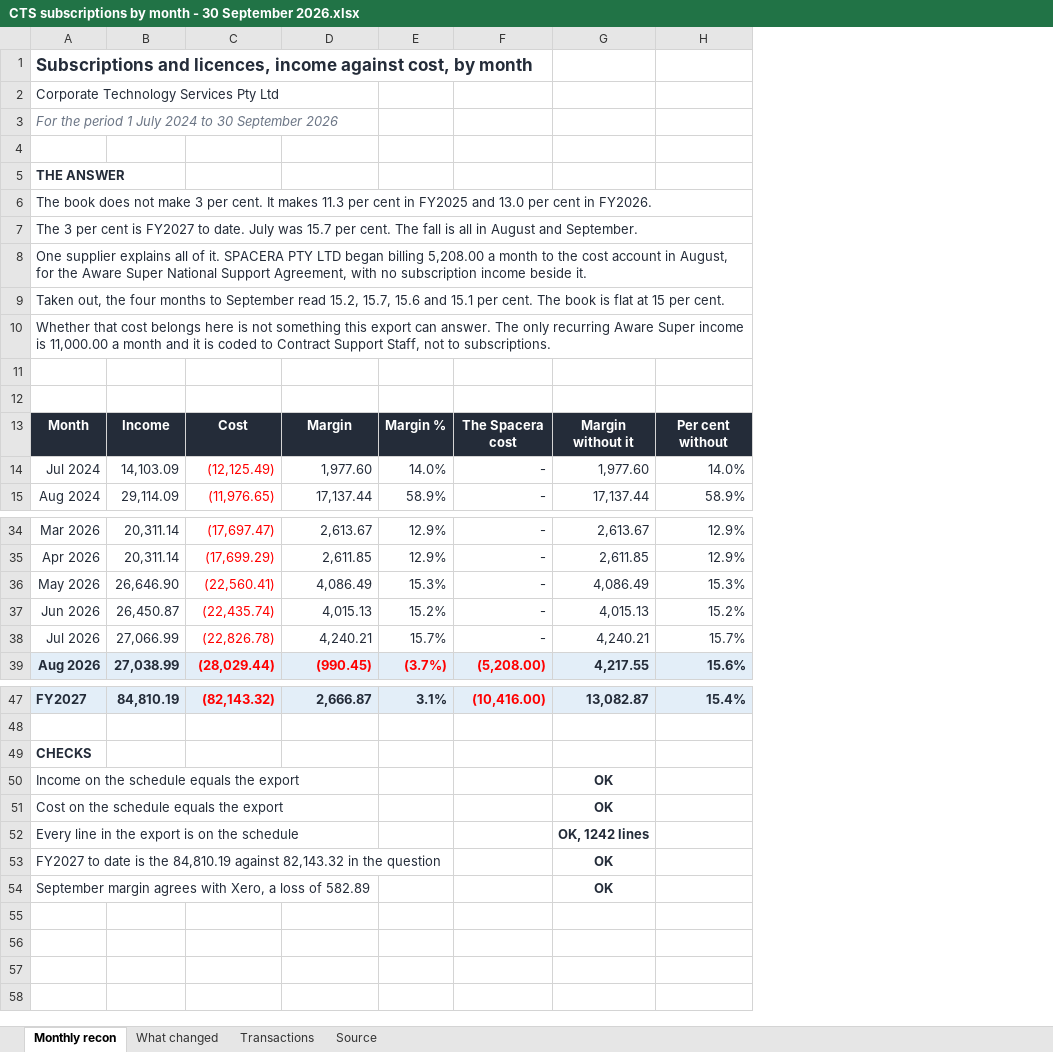
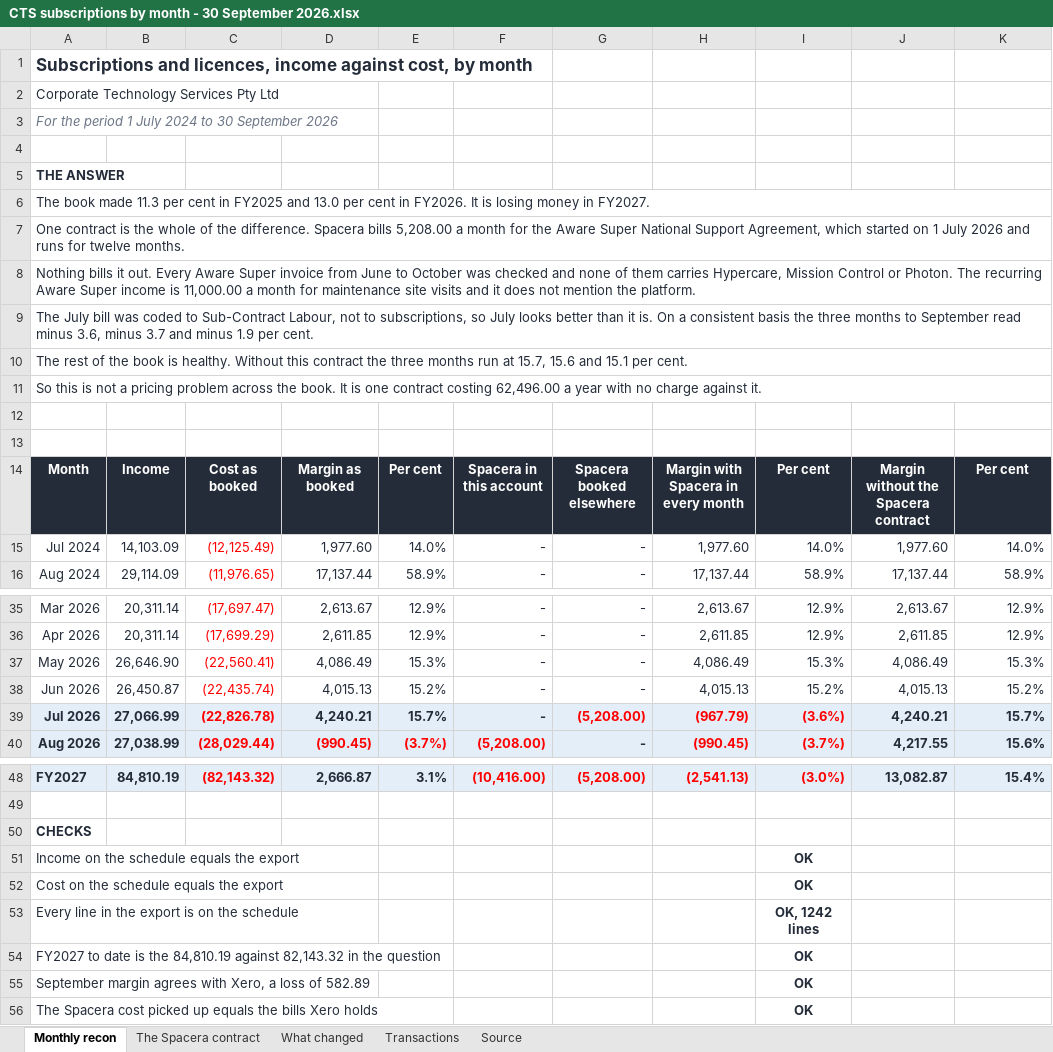
Before and after one commit to WesleyNelson-O33/Claude, an Excel workbook: recon/CTS subscriptions by month - 30 September 2026.xlsx, sheet Monthly recon, drawn as a sheet; only a part is shown, gaps mark what is left out; values as stored, in another font and other column widths than the file's, no borders; addresses are those after the commit; the diff covers the shown part only; the diff names each change by its address in the sheet, - before the commit and + after, or states it on an @@ line.

```diff
--- a/recon/CTS subscriptions by month - 30 September 2026.xlsx (sheet Monthly recon)
+++ b/recon/CTS subscriptions by month - 30 September 2026.xlsx (sheet Monthly recon)
+sheet tab: The Spacera contract
+column G, rows 14-16: Spacera booked elsewhere | - | -; rows 35-40: - | - | - | - | (5,208.00) | -; row 48: (5,208.00)
+column H, rows 14-16: Margin with Spacera in every month | 1,977.60 | 17,137.44; rows 35-40: 2,613.67 | 2,611.85 | 4,086.49 | 4,015.13 | (967.79) | (990.45); row 48: (2,541.13)
+column I, rows 14-16: Per cent | 14.0% | 58.9%; rows 35-40: 12.9% | 12.9% | 15.3% | 15.2% | (3.6%) | (3.7%); rows 48-55: (3.0%) |  |  | OK | OK | OK, 1242 lines | OK | OK
-A6: The book does not make 3 per cent. It makes 11.3 per cent in FY2025 and 13.0 per cent in FY2026.
+A6: The book made 11.3 per cent in FY2025 and 13.0 per cent in FY2026. It is losing money in FY2027.
-A7: The 3 per cent is FY2027 to date. July was 15.7 per cent. The fall is all in August and September.
+A7: One contract is the whole of the difference. Spacera bills 5,208.00 a month for the Aware Super National Support Agreement, which started on 1 July 2026 and runs for twelve months.
-A8: One supplier explains all of it. SPACERA PTY LTD began billing 5,208.00 a month to the cost account in August, for the Aware Super National Support Agreement, with no subscription income beside it.
+A8: Nothing bills it out. Every Aware Super invoice from June to October was checked and none of them carries Hypercare, Mission Control or Photon. The recurring Aware Super income is 11,000.00 a month for maintenance site visits and it does not mention the platform.
-A9: Taken out, the four months to September read 15.2, 15.7, 15.6 and 15.1 per cent. The book is flat at 15 per cent.
+A9: The July bill was coded to Sub-Contract Labour, not to subscriptions, so July looks better than it is. On a consistent basis the three months to September read minus 3.6, minus 3.7 and minus 1.9 per cent.
-A10: Whether that cost belongs here is not something this export can answer. The only recurring Aware Super income is 11,000.00 a month and it is coded to Contract Support Staff, not to subscriptions.
+A10: The rest of the book is healthy. Without this contract the three months run at 15.7, 15.6 and 15.1 per cent.
+row 11: So this is not a pricing problem across the book. It is one contract costing 62,496.00 a year with no charge against it.
-C14: Cost
+C14: Cost as booked
-D14: Margin
+D14: Margin as booked
-E14: Margin %
+E14: Per cent
-F14: The Spacera cost
+F14: Spacera in this account
-J14: Margin without it
+J14: Margin without the Spacera contract
-K14: Per cent without
+K14: Per cent
@@ A39:F39 fill: none → #E3EEF8, bold: off → on @@
@@ J39:K39 fill: none → #E3EEF8, bold: off → on @@
-J51:J52: OK
+J51:J52: (empty)
-J53: OK, 1242 lines
+J53: (empty)
-J54:J55: OK
+J54:J55: (empty)
+row 56: The Spacera cost picked up equals the bills Xero holds |  |  |  |  |  |  |  | OK
```
Also changed, not shown: 6 edited cells elsewhere in this sheet, sheet Source, sheet What changed, sheet Transactions, formulas that keep their value, 1 other file.
